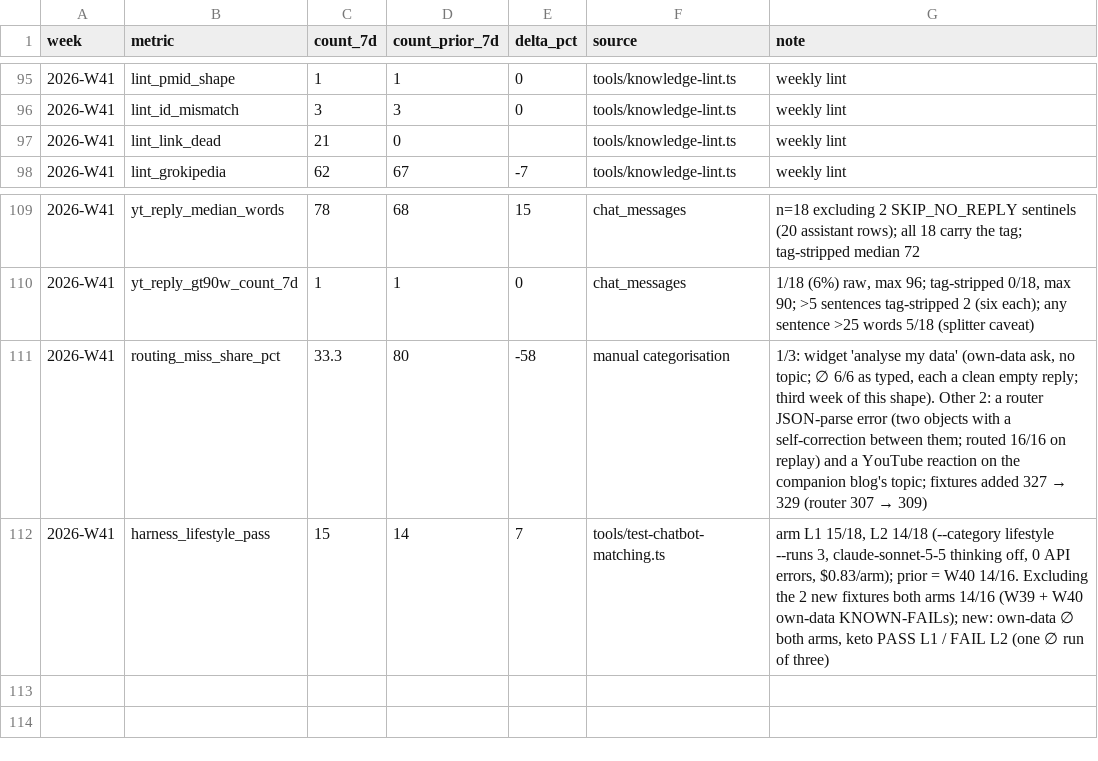
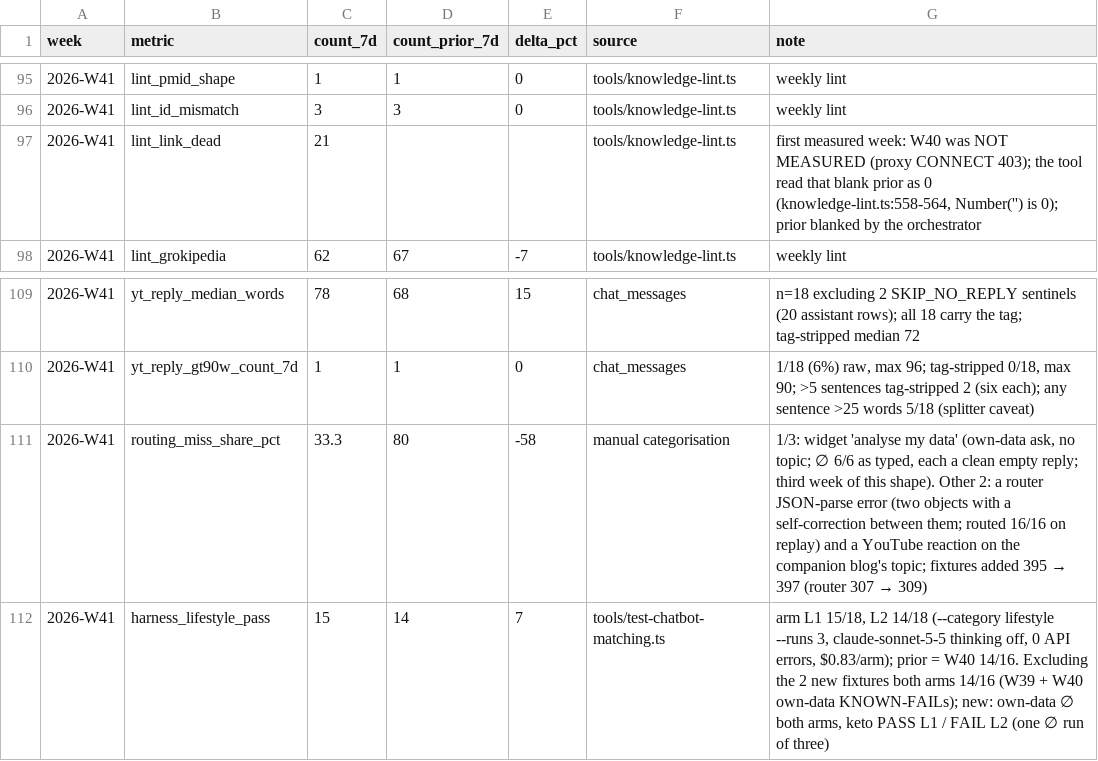
Before and after one commit to DrBradStanfield/roadmap, a CSV file: docs/loops/chat-health/metrics.csv, drawn as a sheet; only a part is shown, gaps mark what is left out.

Commit message:
chat-health: W41 adversarial fixes R1, R2, R5, R8 in metrics and LEARNINGS (fixture count 395 → 397, link-dead prior blanked, latency wording, GREETING counts). Docs only, net production LOC 0. Swept: this run's docs files; tools/test-queries.json held back while a harness re-run uses it.

```diff
--- a/docs/loops/chat-health/metrics.csv
+++ b/docs/loops/chat-health/metrics.csv
@@ -96,3 +96,3 @@ week,metric,count_7d,count_prior_7d,delta_pct,source,note
 2026-W41,lint_id_mismatch,3,3,0,tools/knowledge-lint.ts,weekly lint
-2026-W41,lint_link_dead,21,0,,tools/knowledge-lint.ts,weekly lint
+2026-W41,lint_link_dead,21,,,tools/knowledge-lint.ts,"first measured week: W40 was NOT MEASURED (proxy CONNECT 403); the tool read that blank prior as 0 (knowledge-lint.ts:558-564, Number('') is 0); prior blanked by the orchestrator"
 2026-W41,lint_grokipedia,62,67,-7,tools/knowledge-lint.ts,weekly lint
@@ -110,3 +110,3 @@ week,metric,count_7d,count_prior_7d,delta_pct,source,note
 2026-W41,yt_reply_gt90w_count_7d,1,1,0,chat_messages,"1/18 (6%) raw, max 96; tag-stripped 0/18, max 90; >5 sentences tag-stripped 2 (six each); any sentence >25 words 5/18 (splitter caveat)"
-2026-W41,routing_miss_share_pct,33.3,80,-58,manual categorisation,"1/3: widget 'analyse my data' (own-data ask, no topic; ∅ 6/6 as typed, each a clean empty reply; third week of this shape). Other 2: a router JSON-parse error (two objects with a self-correction between them; routed 16/16 on replay) and a YouTube reaction on the companion blog's topic; fixtures added 327 → 329 (router 307 → 309)"
+2026-W41,routing_miss_share_pct,33.3,80,-58,manual categorisation,"1/3: widget 'analyse my data' (own-data ask, no topic; ∅ 6/6 as typed, each a clean empty reply; third week of this shape). Other 2: a router JSON-parse error (two objects with a self-correction between them; routed 16/16 on replay) and a YouTube reaction on the companion blog's topic; fixtures added 395 → 397 (router 307 → 309)"
 2026-W41,harness_lifestyle_pass,15,14,7,tools/test-chatbot-matching.ts,"arm L1 15/18, L2 14/18 (--category lifestyle --runs 3, claude-sonnet-5-5 thinking off, 0 API errors, $0.83/arm); prior = W40 14/16. Excluding the 2 new fixtures both arms 14/16 (W39 + W40 own-data KNOWN-FAILs); new: own-data ∅ both arms, keto PASS L1 / FAIL L2 (one ∅ run of three)"
```
Also changed, not shown: 1 other file.
